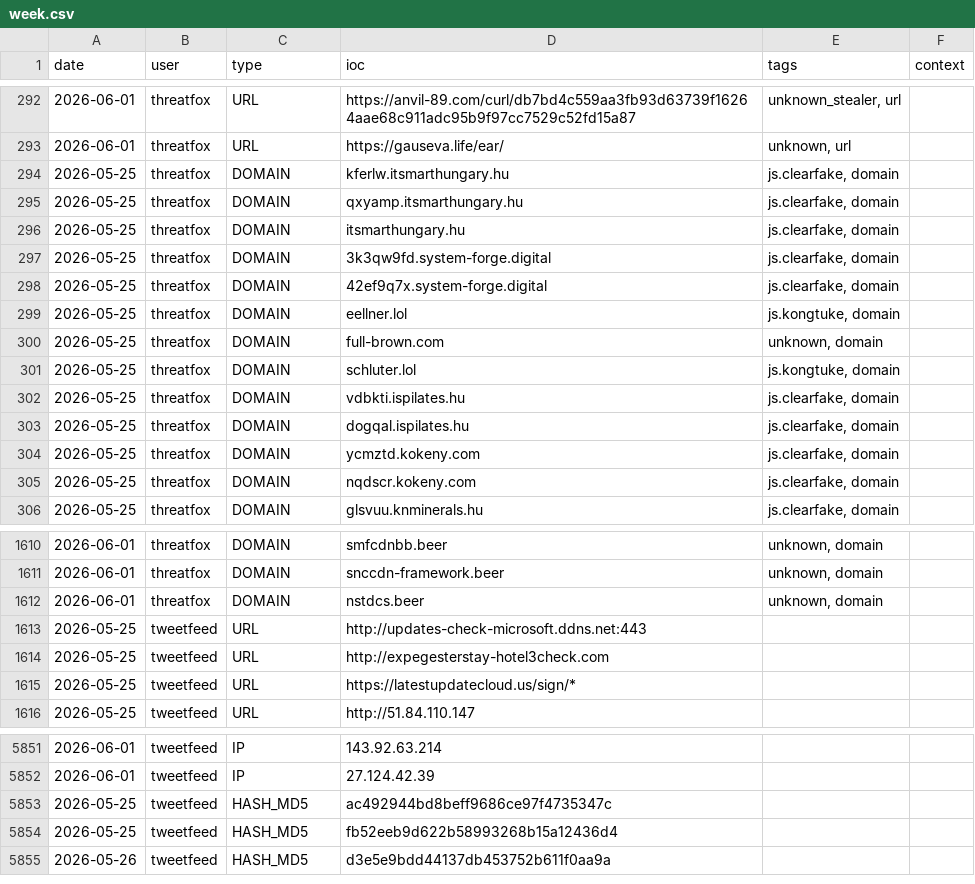
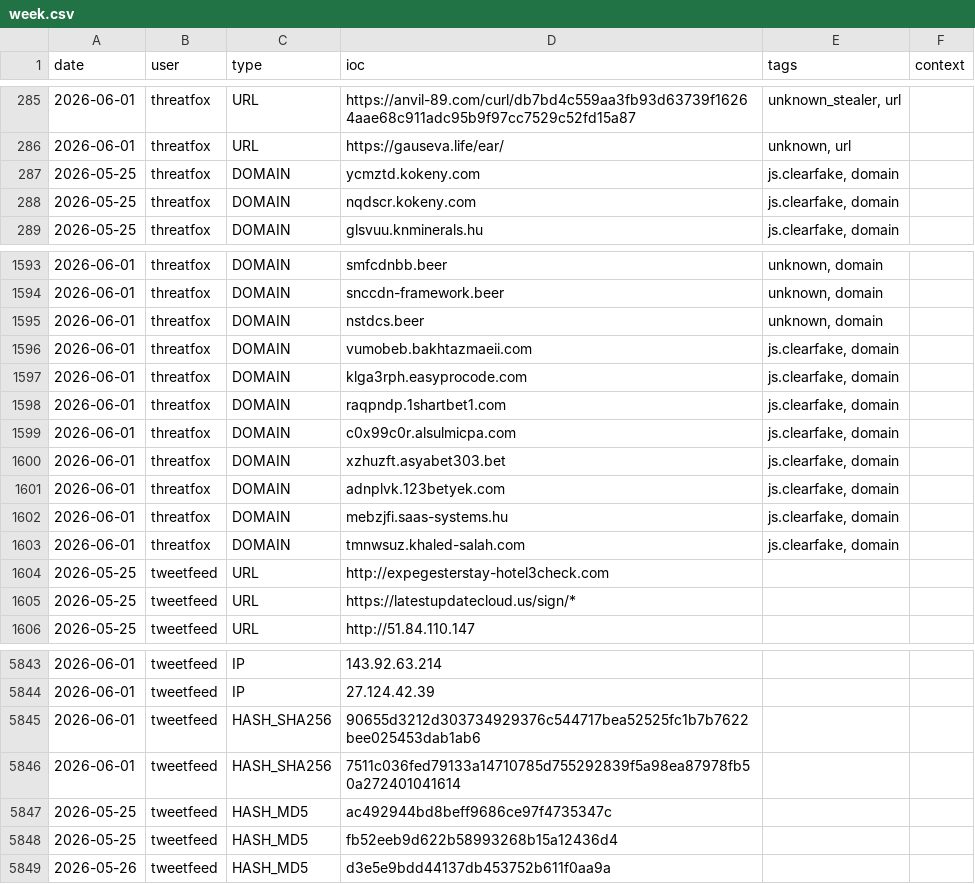
Before and after one commit to Adi-Lyt/vigia-ioc-feed, a CSV file: iocs/week.csv, drawn as a sheet; only a part is shown, gaps mark what is left out; the diff covers the shown part only.

Commit message:
chore: update IoC feed 2026-06-01 11:43 UTC

```diff
--- a/iocs/week.csv
+++ b/iocs/week.csv
@@ -293,12 +286,2 @@ date,user,type,ioc,tags,context
 2026-06-01,threatfox,URL,https://gauseva.life/ear/,"unknown, url",
-2026-05-25,threatfox,DOMAIN,kferlw.itsmarthungary.hu,"js.clearfake, domain",
-2026-05-25,threatfox,DOMAIN,qxyamp.itsmarthungary.hu,"js.clearfake, domain",
-2026-05-25,threatfox,DOMAIN,itsmarthungary.hu,"js.clearfake, domain",
-2026-05-25,threatfox,DOMAIN,3k3qw9fd.system-forge.digital,"js.clearfake, domain",
-2026-05-25,threatfox,DOMAIN,42ef9q7x.system-forge.digital,"js.clearfake, domain",
-2026-05-25,threatfox,DOMAIN,eellner.lol,"js.kongtuke, domain",
-2026-05-25,threatfox,DOMAIN,full-brown.com,"unknown, domain",
-2026-05-25,threatfox,DOMAIN,schluter.lol,"js.kongtuke, domain",
-2026-05-25,threatfox,DOMAIN,vdbkti.ispilates.hu,"js.clearfake, domain",
-2026-05-25,threatfox,DOMAIN,dogqal.ispilates.hu,"js.clearfake, domain",
 2026-05-25,threatfox,DOMAIN,ycmztd.kokeny.com,"js.clearfake, domain",
@@ -1612,3 +1595,10 @@ date,user,type,ioc,tags,context
 2026-06-01,threatfox,DOMAIN,nstdcs.beer,"unknown, domain",
-2026-05-25,tweetfeed,URL,http://updates-check-microsoft.ddns.net:443,,
+2026-06-01,threatfox,DOMAIN,vumobeb.bakhtazmaeii.com,"js.clearfake, domain",
+2026-06-01,threatfox,DOMAIN,klga3rph.easyprocode.com,"js.clearfake, domain",
+2026-06-01,threatfox,DOMAIN,raqpndp.1shartbet1.com,"js.clearfake, domain",
+2026-06-01,threatfox,DOMAIN,c0x99c0r.alsulmicpa.com,"js.clearfake, domain",
+2026-06-01,threatfox,DOMAIN,xzhuzft.asyabet303.bet,"js.clearfake, domain",
+2026-06-01,threatfox,DOMAIN,adnplvk.123betyek.com,"js.clearfake, domain",
+2026-06-01,threatfox,DOMAIN,mebzjfi.saas-systems.hu,"js.clearfake, domain",
+2026-06-01,threatfox,DOMAIN,tmnwsuz.khaled-salah.com,"js.clearfake, domain",
 2026-05-25,tweetfeed,URL,http://expegesterstay-hotel3check.com,,
@@ -5852,2 +5844,4 @@ date,user,type,ioc,tags,context
 2026-06-01,tweetfeed,IP,27.124.42.39,,
+2026-06-01,tweetfeed,HASH_SHA256,90655d3212d303734929376c544717bea52525fc1b7b7622bee025453dab1ab6,,
+2026-06-01,tweetfeed,HASH_SHA256,7511c036fed79133a14710785d755292839f5a98ea87978fb50a272401041614,,
 2026-05-25,tweetfeed,HASH_MD5,ac492944bd8beff9686ce97f4735347c,,
```
Also changed, not shown: 2 added rows and 7 removed rows elsewhere in this file.
